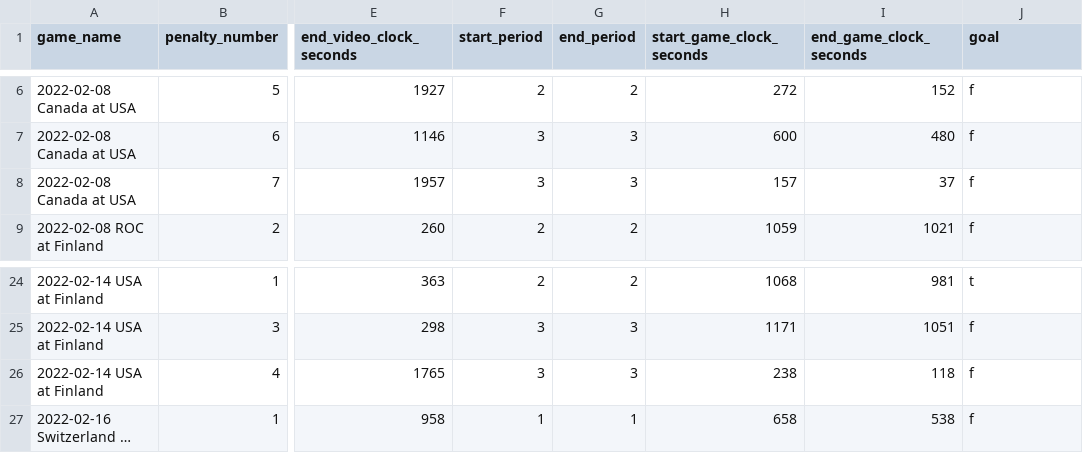
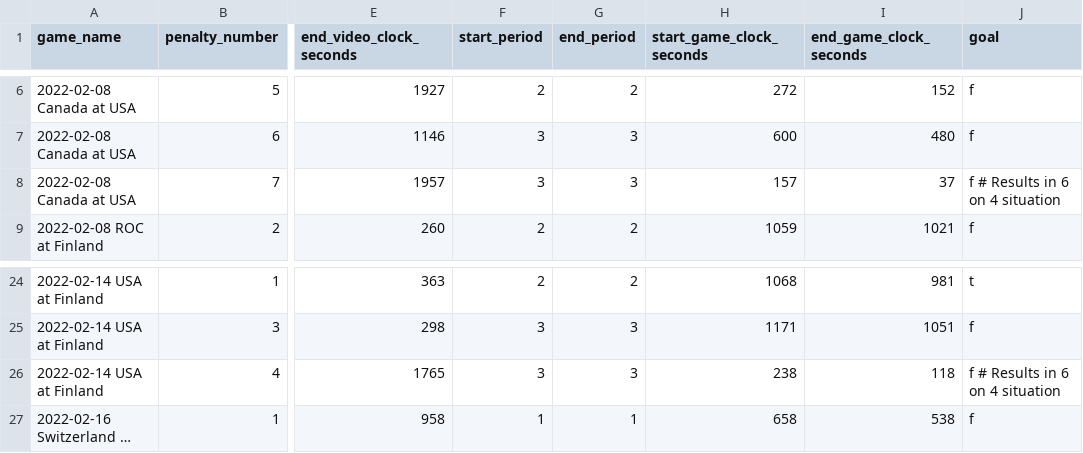
Before and after one commit to Herbsi/Big-Data-Cup-2022, a CSV file: data/pp_info.csv, drawn as a sheet; only a part is shown, gaps mark what is left out; long unchanged cells end in …; the diff names each change by its address in the sheet, - before the commit and + after, or states it on an @@ line.

Commit message:
Add comment that two PPs result in 6 on 4 situations

```diff
--- a/data/pp_info.csv
+++ b/data/pp_info.csv
-J8 (goal): f
+J8 (goal): f # Results in 6 on 4 situation
-J26 (goal): f
+J26 (goal): f # Results in 6 on 4 situation
```
